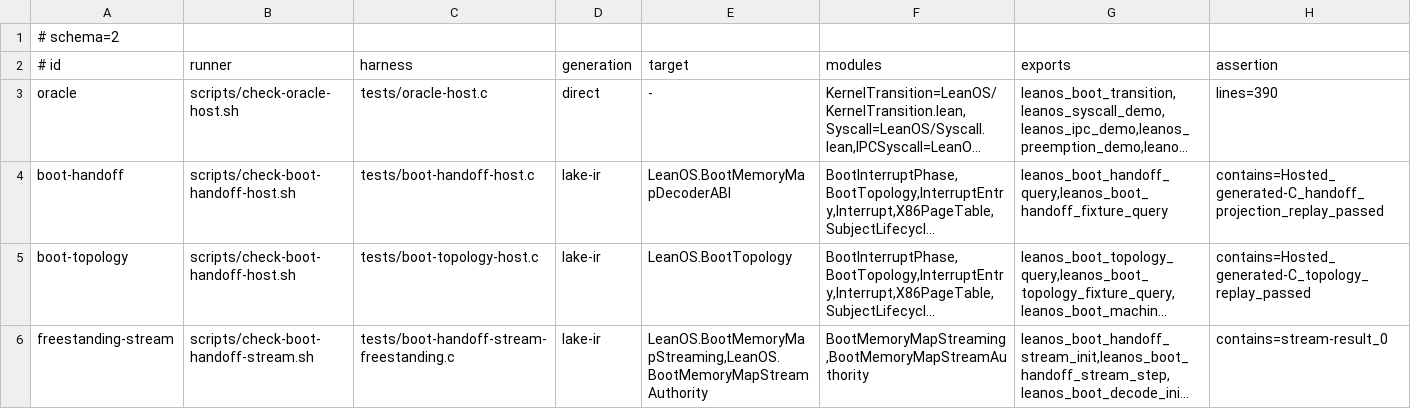
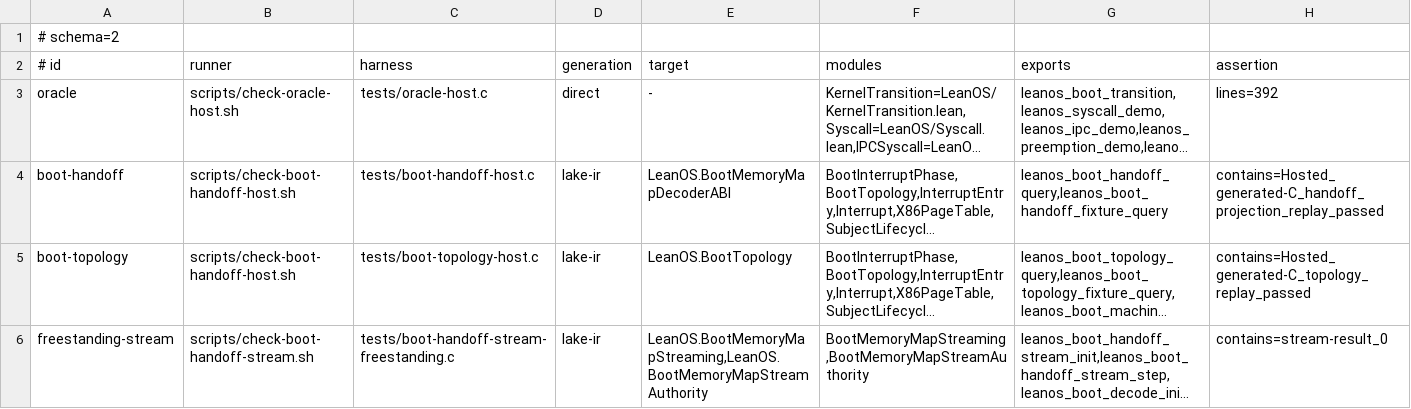
Before and after one commit to namvdo/leanos, a TSV file: scripts/hosted-generated-boundaries.tsv, drawn as a sheet; long unchanged cells end in …; the diff names each change by its address in the sheet, - before the commit and + after, or states it on an @@ line.

```diff
--- a/scripts/hosted-generated-boundaries.tsv
+++ b/scripts/hosted-generated-boundaries.tsv
-H3 (assertion): lines=390
+H3 (assertion): lines=392
```
Also changed, not shown: 5 other files.
